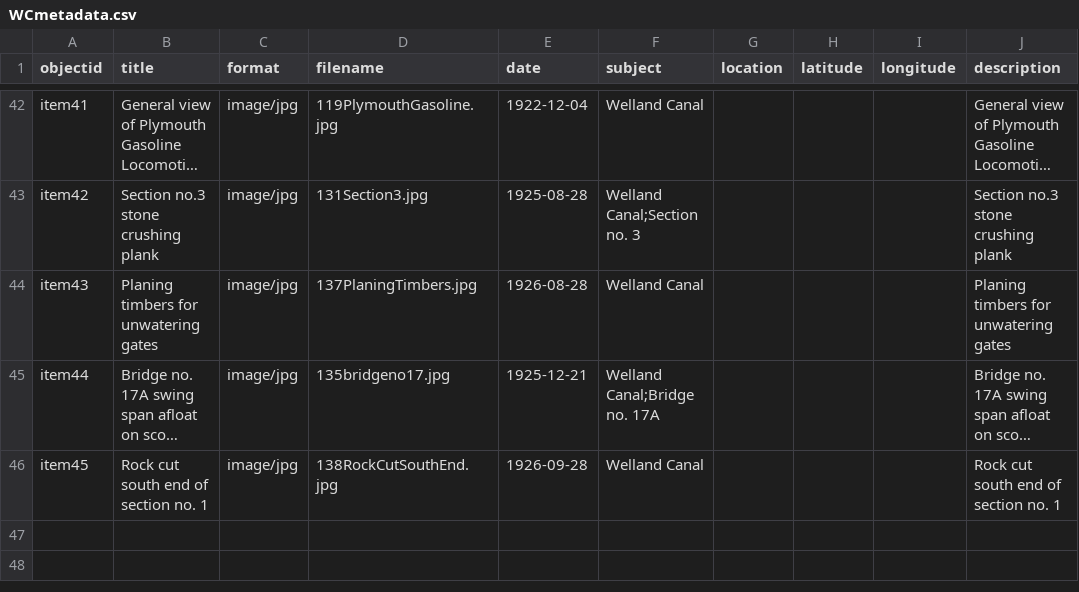
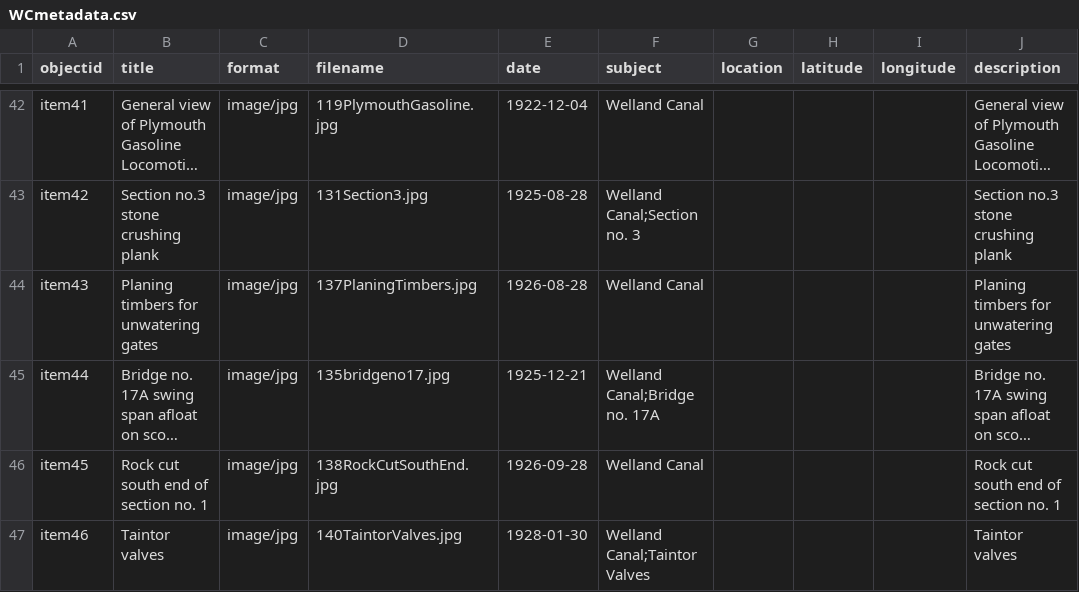
Before and after one commit to chantalcameron/Building-the-Welland-Ship-Canal, a CSV file: _data/WCmetadata.csv, drawn as a sheet; only a part is shown, gaps mark what is left out; long unchanged cells end in …; the diff names each change by its address in the sheet, - before the commit and + after, or states it on an @@ line.

Commit message:
Update WCmetadata.csv

```diff
--- a/_data/WCmetadata.csv
+++ b/_data/WCmetadata.csv
+row 47: item46 | Taintor valves | image/jpg | 140TaintorValves.jpg | 1928-01-30 | Welland Canal;Taintor Valves |  |  |  | Taintor valves
```
